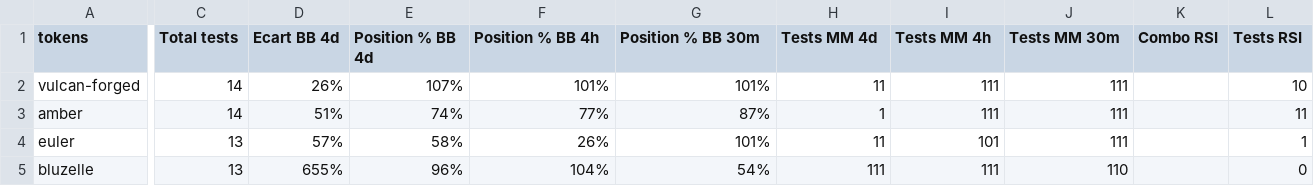
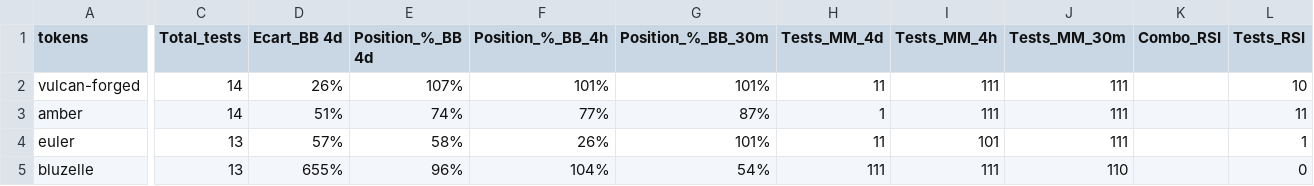
Before and after one commit to Abacus243/csv_files, a CSV file: Screen_20230904.csv, drawn as a sheet; only a part is shown, gaps mark what is left out; the diff covers the shown part only; the diff names each change by its address in the sheet, - before the commit and + after, or states it on an @@ line.

Commit message:
Add files via upload

```diff
--- a/Screen_20230904.csv
+++ b/Screen_20230904.csv
-C1: Total tests
+C1: Total_tests
-D1: Ecart BB 4d
+D1: Ecart_BB 4d
-E1: Position % BB 4d
+E1: Position_%_BB 4d
-F1: Position % BB 4h
+F1: Position_%_BB_4h
-G1: Position % BB 30m
+G1: Position_%_BB_30m
-H1: Tests MM 4d
+H1: Tests_MM_4d
-I1: Tests MM 4h
+I1: Tests_MM_4h
-J1: Tests MM 30m
+J1: Tests_MM_30m
-K1: Combo RSI
+K1: Combo_RSI
-L1: Tests RSI
+L1: Tests_RSI
```
Also changed, not shown: 14 edited cells elsewhere in this file.
